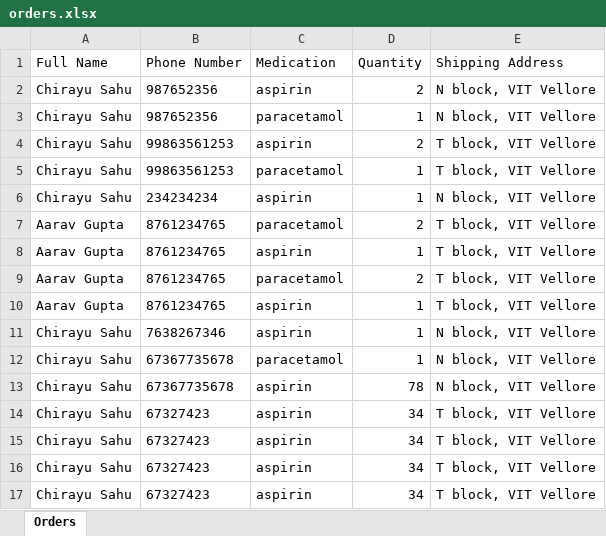
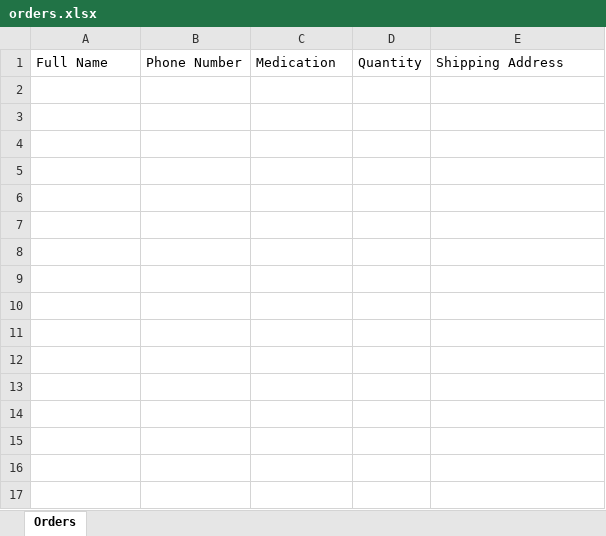
Before and after one commit to ChirayuSahu/ReachMe, an Excel workbook: orders.xlsx, sheet Orders, drawn as a sheet; values as stored, in another font and other column widths than the file's, no borders; the diff names each change by its address in the sheet, - before the commit and + after, or states it on an @@ line.

```diff
--- a/orders.xlsx (sheet Orders)
+++ b/orders.xlsx (sheet Orders)
-row 2: Chirayu Sahu | 987652356 | aspirin | 2 | N block, VIT Vellore
-row 3: Chirayu Sahu | 987652356 | paracetamol | 1 | N block, VIT Vellore
-row 4: Chirayu Sahu | 99863561253 | aspirin | 2 | T block, VIT Vellore
-row 5: Chirayu Sahu | 99863561253 | paracetamol | 1 | T block, VIT Vellore
-row 6: Chirayu Sahu | 234234234 | aspirin | 1 | N block, VIT Vellore
-row 7: Aarav Gupta | 8761234765 | paracetamol | 2 | T block, VIT Vellore
-row 8: Aarav Gupta | 8761234765 | aspirin | 1 | T block, VIT Vellore
-row 9: Aarav Gupta | 8761234765 | paracetamol | 2 | T block, VIT Vellore
-row 10: Aarav Gupta | 8761234765 | aspirin | 1 | T block, VIT Vellore
-row 11: Chirayu Sahu | 7638267346 | aspirin | 1 | N block, VIT Vellore
-row 12: Chirayu Sahu | 67367735678 | paracetamol | 1 | N block, VIT Vellore
-row 13: Chirayu Sahu | 67367735678 | aspirin | 78 | N block, VIT Vellore
-row 14: Chirayu Sahu | 67327423 | aspirin | 34 | T block, VIT Vellore
-row 15: Chirayu Sahu | 67327423 | aspirin | 34 | T block, VIT Vellore
-row 16: Chirayu Sahu | 67327423 | aspirin | 34 | T block, VIT Vellore
-row 17: Chirayu Sahu | 67327423 | aspirin | 34 | T block, VIT Vellore
```
Also changed, not shown: 12 other files.
